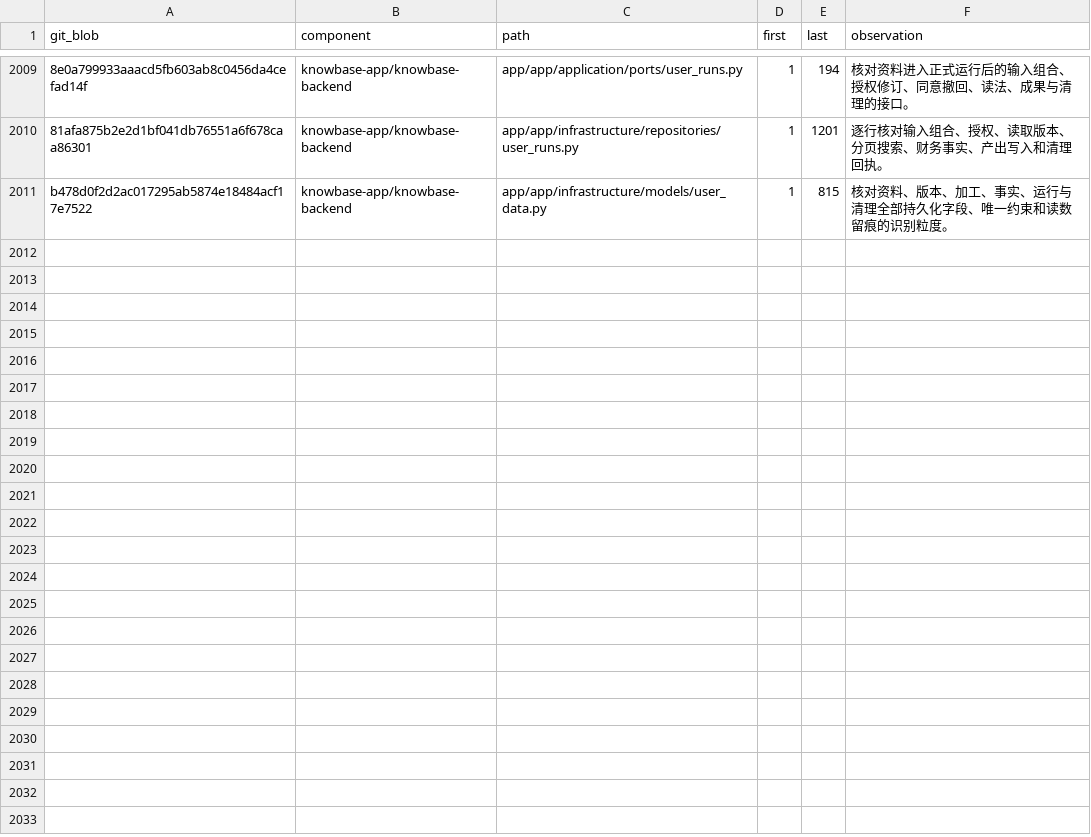
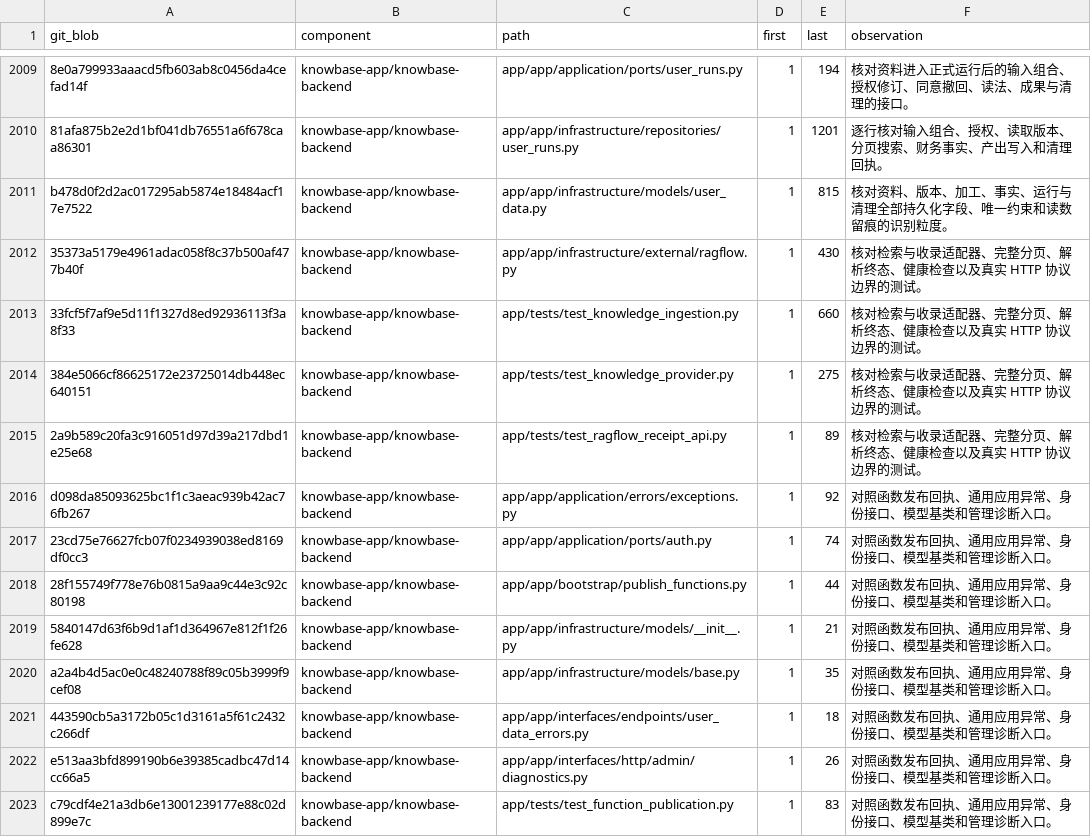
Before and after one commit to sunmoonlion/sunmoonun, a TSV file: scripts/results/2026-11-26-Luna十八组件逐行审查/reviewed.tsv, drawn as a sheet; only a part is shown, gaps mark what is left out; the diff names each change by its address in the sheet, - before the commit and + after, or states it on an @@ line.

```diff
--- a/scripts/results/2026-11-26-Luna十八组件逐行审查/reviewed.tsv
+++ b/scripts/results/2026-11-26-Luna十八组件逐行审查/reviewed.tsv
+row 2012: 35373a5179e4961adac058f8c37b500af477b40f | knowbase-app/knowbase-backend | app/app/infrastructure/external/ragflow.py | 1 | 430 | 核对检索与收录适配器、完整分页、解析终态、健康检查以及真实 HTTP 协议边界的测试。
+row 2013: 33fcf5f7af9e5d11f1327d8ed92936113f3a8f33 | knowbase-app/knowbase-backend | app/tests/test_knowledge_ingestion.py | 1 | 660 | 核对检索与收录适配器、完整分页、解析终态、健康检查以及真实 HTTP 协议边界的测试。
+row 2014: 384e5066cf86625172e23725014db448ec640151 | knowbase-app/knowbase-backend | app/tests/test_knowledge_provider.py | 1 | 275 | 核对检索与收录适配器、完整分页、解析终态、健康检查以及真实 HTTP 协议边界的测试。
+row 2015: 2a9b589c20fa3c916051d97d39a217dbd1e25e68 | knowbase-app/knowbase-backend | app/tests/test_ragflow_receipt_api.py | 1 | 89 | 核对检索与收录适配器、完整分页、解析终态、健康检查以及真实 HTTP 协议边界的测试。
+row 2016: d098da85093625bc1f1c3aeac939b42ac76fb267 | knowbase-app/knowbase-backend | app/app/application/errors/exceptions.py | 1 | 92 | 对照函数发布回执、通用应用异常、身份接口、模型基类和管理诊断入口。
+row 2017: 23cd75e76627fcb07f0234939038ed8169df0cc3 | knowbase-app/knowbase-backend | app/app/application/ports/auth.py | 1 | 74 | 对照函数发布回执、通用应用异常、身份接口、模型基类和管理诊断入口。
+row 2018: 28f155749f778e76b0815a9aa9c44e3c92c80198 | knowbase-app/knowbase-backend | app/app/bootstrap/publish_functions.py | 1 | 44 | 对照函数发布回执、通用应用异常、身份接口、模型基类和管理诊断入口。
+row 2019: 5840147d63f6b9d1af1d364967e812f1f26fe628 | knowbase-app/knowbase-backend | app/app/infrastructure/models/__init__.py | 1 | 21 | 对照函数发布回执、通用应用异常、身份接口、模型基类和管理诊断入口。
+row 2020: a2a4b4d5ac0e0c48240788f89c05b3999f9cef08 | knowbase-app/knowbase-backend | app/app/infrastructure/models/base.py | 1 | 35 | 对照函数发布回执、通用应用异常、身份接口、模型基类和管理诊断入口。
+row 2021: 443590cb5a3172b05c1d3161a5f61c2432c266df | knowbase-app/knowbase-backend | app/app/interfaces/endpoints/user_data_errors.py | 1 | 18 | 对照函数发布回执、通用应用异常、身份接口、模型基类和管理诊断入口。
+row 2022: e513aa3bfd899190b6e39385cadbc47d14cc66a5 | knowbase-app/knowbase-backend | app/app/interfaces/http/admin/diagnostics.py | 1 | 26 | 对照函数发布回执、通用应用异常、身份接口、模型基类和管理诊断入口。
+row 2023: c79cdf4e21a3db6e13001239177e88c02d899e7c | knowbase-app/knowbase-backend | app/tests/test_function_publication.py | 1 | 83 | 对照函数发布回执、通用应用异常、身份接口、模型基类和管理诊断入口。
```
Also changed, not shown: 4 other files.
